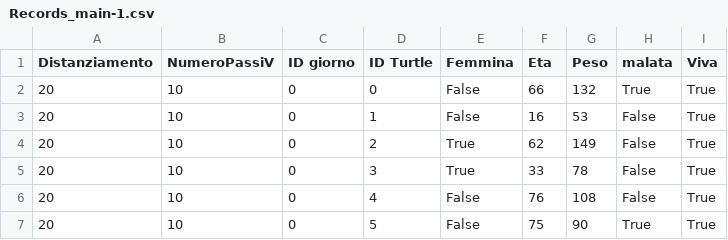
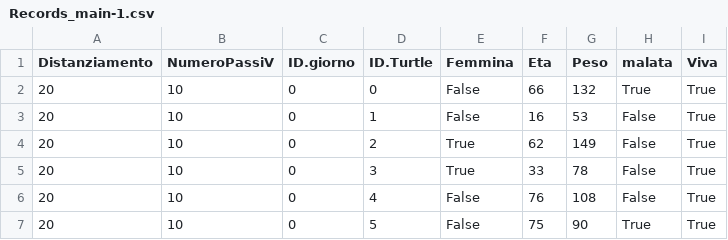
Before and after one commit to gobrac/R-session, a CSV file: Records_main-1.csv, drawn as a sheet; only a part is shown.

Commit message:
Update Records_main-1.csv

```diff
--- a/Records_main-1.csv
+++ b/Records_main-1.csv
@@ -1,2 +1,2 @@
-Distanziamento,NumeroPassiV,ID giorno,ID Turtle,Femmina,Eta,Peso,malata,Viva
+Distanziamento,NumeroPassiV,ID.giorno,ID.Turtle,Femmina,Eta,Peso,malata,Viva
 20,10,0,0,False,66,132,True,True
```
